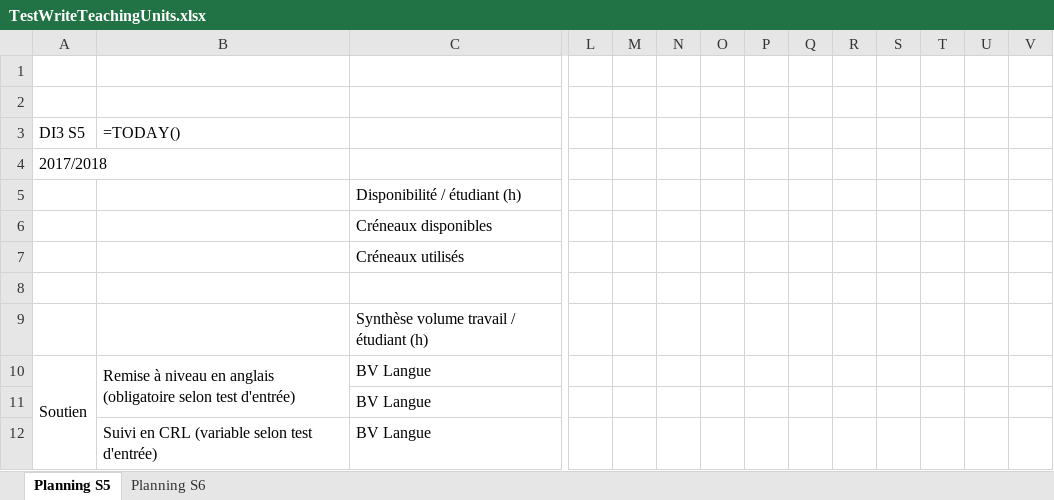
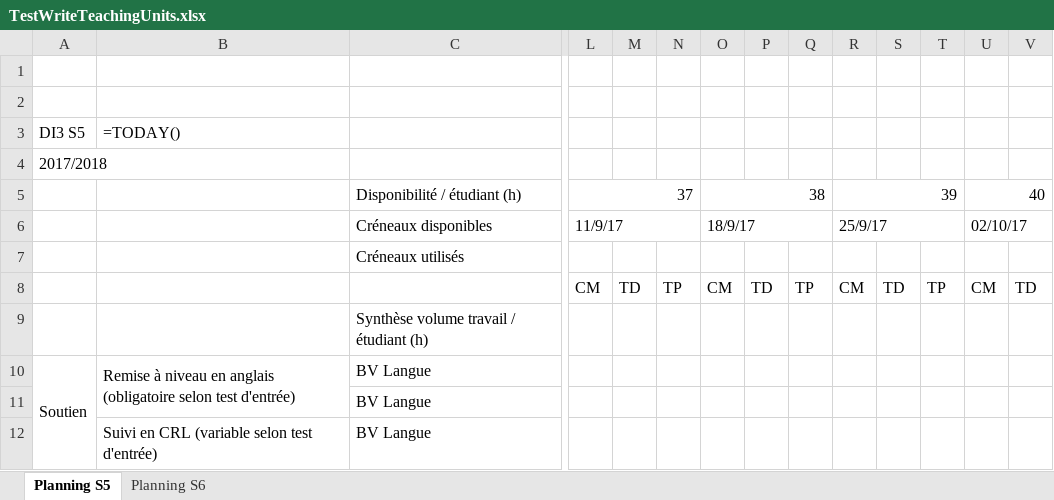
Before and after one commit to penghanyuan/Planning, an Excel workbook: planning/TestWriteTeachingUnits.xlsx, sheet Planning S5, drawn as a sheet; only a part is shown, gaps mark what is left out; values as stored, in another font and other column widths than the file's, no cell formats; formulas without a stored value are shown as written; removed rows and columns are numbered as before the commit, all else as after; rows hold the shown columns only; the diff names each change by its address in the sheet, - before the commit and + after, or states it on an @@ line.

```diff
--- a/planning/TestWriteTeachingUnits.xlsx (sheet Planning S5)
+++ b/planning/TestWriteTeachingUnits.xlsx (sheet Planning S5)
-row 5:  |  | Disponibilité / étudiant (h)
-row 6:  |  | Créneaux disponibles
+row 5:  |  | Disponibilité / étudiant (h) | 37 |  |  | 38 |  |  | 39 |  |  | 40
+row 6:  |  | Créneaux disponibles | 11/9/17 |  |  | 18/9/17 |  |  | 25/9/17 |  |  | 02/10/17
-row 8: (empty)
+row 8:  |  |  | CM | TD | TP | CM | TD | TP | CM | TD | TP | CM | TD
```
Also changed, not shown: sheet Planning S6, cell formats, 3 other files.
